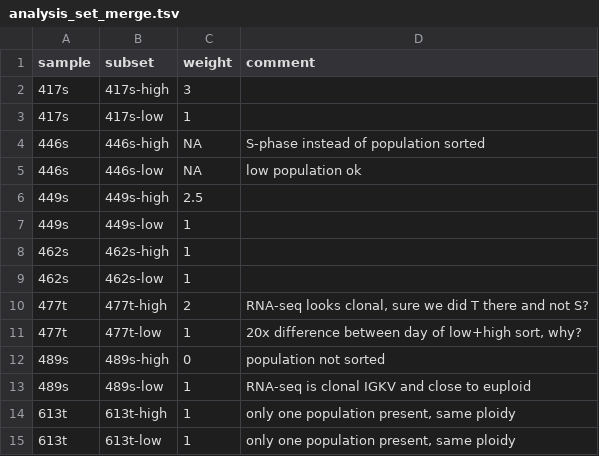
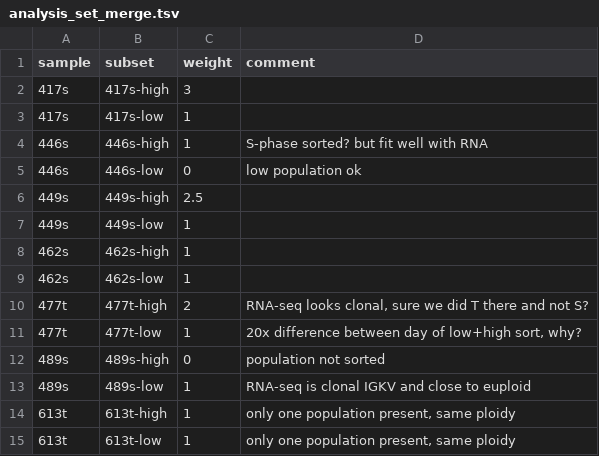
Before and after one commit to mschubert/mad2-transposon, a TSV file: ploidy_compare/analysis_set_merge.tsv, drawn as a sheet.

Commit message:
446s-high fits well with RNA

```diff
--- a/ploidy_compare/analysis_set_merge.tsv
+++ b/ploidy_compare/analysis_set_merge.tsv
@@ -3,4 +3,4 @@ sample	subset	weight	comment
 417s	417s-low	1	
-446s	446s-high	NA	S-phase instead of population sorted
-446s	446s-low	NA	low population ok
+446s	446s-high	1	S-phase sorted? but fit well with RNA
+446s	446s-low	0	low population ok
 449s	449s-high	2.5	
```
